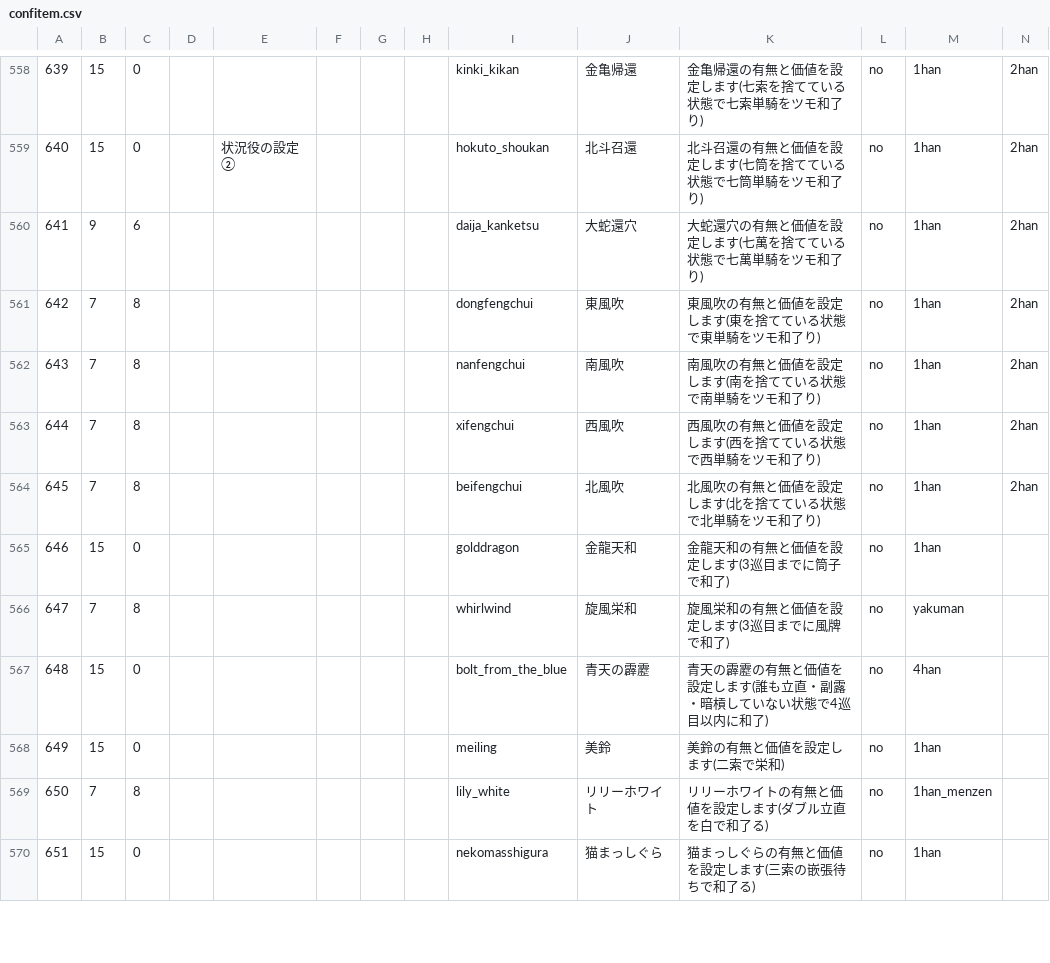
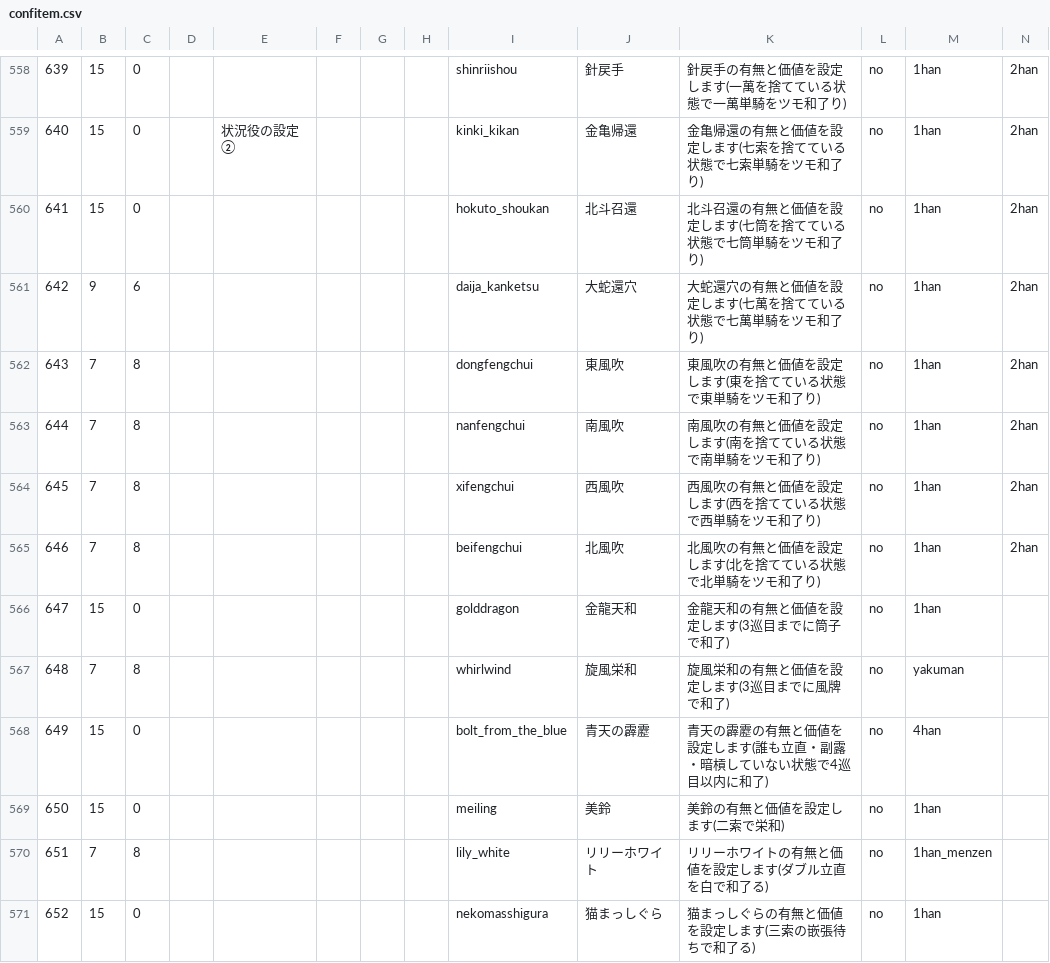
Before and after one commit to MihailJP/MiHaJong, a CSV file: mjcore/data/confitem.csv, drawn as a sheet; only a part is shown, gaps mark what is left out; addresses are those after the commit; rows hold the shown columns only; the diff covers the shown part only; the diff names each change by its address in the sheet, - before the commit and + after, or states it on an @@ line.

```diff
--- a/mjcore/data/confitem.csv
+++ b/mjcore/data/confitem.csv
-I558: kinki_kikan
+I558: shinriishou
-J558: 金亀帰還
+J558: 針戻手
-K558: 金亀帰還の有無と価値を設定します(七索を捨てている状態で七索単騎をツモ和了り)
+K558: 針戻手の有無と価値を設定します(一萬を捨てている状態で一萬単騎をツモ和了り)
-I559: hokuto_shoukan
+I559: kinki_kikan
-J559: 北斗召還
+J559: 金亀帰還
-K559: 北斗召還の有無と価値を設定します(七筒を捨てている状態で七筒単騎をツモ和了り)
+K559: 金亀帰還の有無と価値を設定します(七索を捨てている状態で七索単騎をツモ和了り)
-B560: 9
+B560: 15
-C560: 6
+C560: 0
-I560: daija_kanketsu
+I560: hokuto_shoukan
-J560: 大蛇還穴
+J560: 北斗召還
-K560: 大蛇還穴の有無と価値を設定します(七萬を捨てている状態で七萬単騎をツモ和了り)
+K560: 北斗召還の有無と価値を設定します(七筒を捨てている状態で七筒単騎をツモ和了り)
-B561: 7
+B561: 9
-C561: 8
+C561: 6
-I561: dongfengchui
+I561: daija_kanketsu
-J561: 東風吹
+J561: 大蛇還穴
-K561: 東風吹の有無と価値を設定します(東を捨てている状態で東単騎をツモ和了り)
+K561: 大蛇還穴の有無と価値を設定します(七萬を捨てている状態で七萬単騎をツモ和了り)
-I562: nanfengchui
+I562: dongfengchui
-J562: 南風吹
+J562: 東風吹
-K562: 南風吹の有無と価値を設定します(南を捨てている状態で南単騎をツモ和了り)
+K562: 東風吹の有無と価値を設定します(東を捨てている状態で東単騎をツモ和了り)
-I563: xifengchui
+I563: nanfengchui
-J563: 西風吹
+J563: 南風吹
-K563: 西風吹の有無と価値を設定します(西を捨てている状態で西単騎をツモ和了り)
+K563: 南風吹の有無と価値を設定します(南を捨てている状態で南単騎をツモ和了り)
-I564: beifengchui
+I564: xifengchui
-J564: 北風吹
+J564: 西風吹
-K564: 北風吹の有無と価値を設定します(北を捨てている状態で北単騎をツモ和了り)
+K564: 西風吹の有無と価値を設定します(西を捨てている状態で西単騎をツモ和了り)
+row 565: 646 | 7 | 8 |  |  |  |  |  | beifengchui | 北風吹 | 北風吹の有無と価値を設定します(北を捨てている状態で北単騎をツモ和了り) | no | 1han | 2han
-A566: 646
+A566: 647
-A567: 647
+A567: 648
-A568: 648
+A568: 649
-A569: 649
+A569: 650
-A570: 650
+A570: 651
-A571: 651
+A571: 652
```
Also changed, not shown: 1 added row, 1 removed row and 34 edited cells elsewhere in this file, 1 other file.
